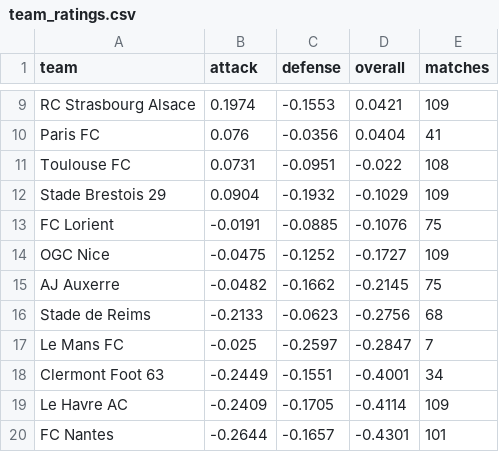
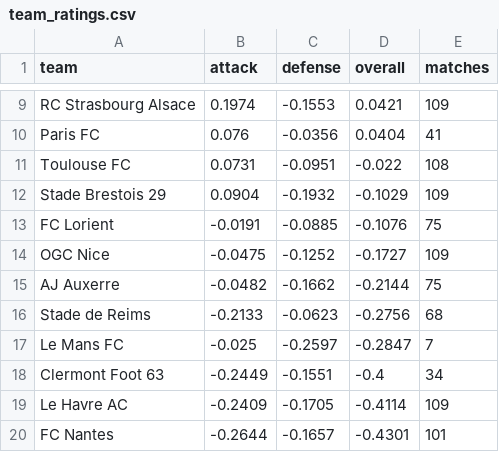
Before and after one commit to JuanAndresHS/pitchiq, a CSV file: data/predictions/fl1/team_ratings.csv, drawn as a sheet; only a part is shown, gaps mark what is left out.

```diff
--- a/data/predictions/fl1/team_ratings.csv
+++ b/data/predictions/fl1/team_ratings.csv
@@ -14,6 +14,6 @@ FC Lorient,-0.0191,-0.0885,-0.1076,75
 OGC Nice,-0.0475,-0.1252,-0.1727,109
-AJ Auxerre,-0.0482,-0.1662,-0.2145,75
+AJ Auxerre,-0.0482,-0.1662,-0.2144,75
 Stade de Reims,-0.2133,-0.0623,-0.2756,68
 Le Mans FC,-0.025,-0.2597,-0.2847,7
-Clermont Foot 63,-0.2449,-0.1551,-0.4001,34
+Clermont Foot 63,-0.2449,-0.1551,-0.4,34
 Le Havre AC,-0.2409,-0.1705,-0.4114,109
```
Also changed, not shown: data/predictions/bl1/team_ratings.csv, data/predictions/bl1/upcoming_forecasts.csv, 27 other files.
